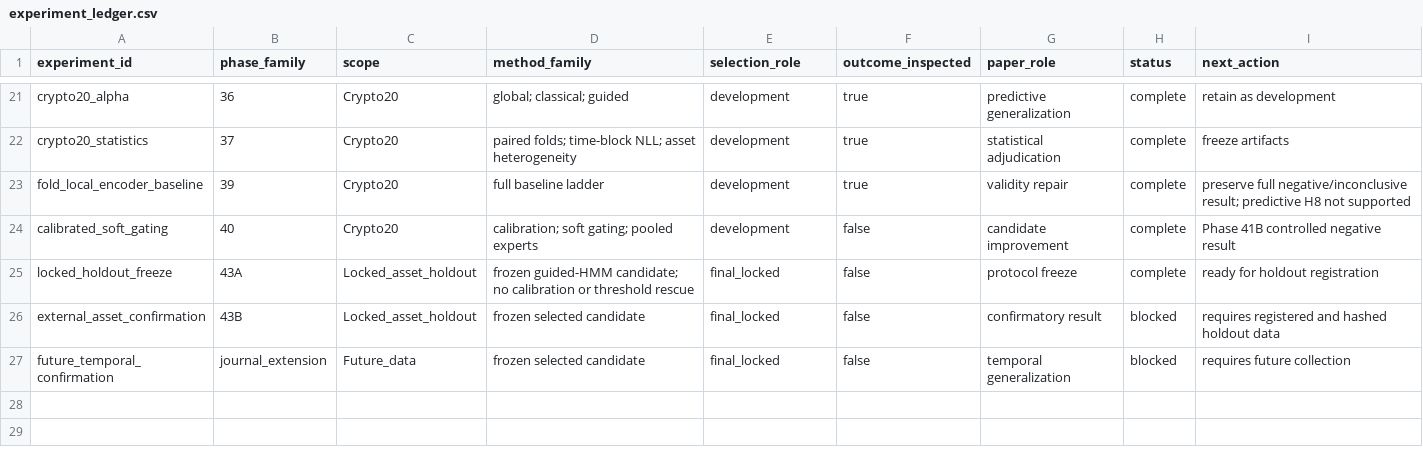
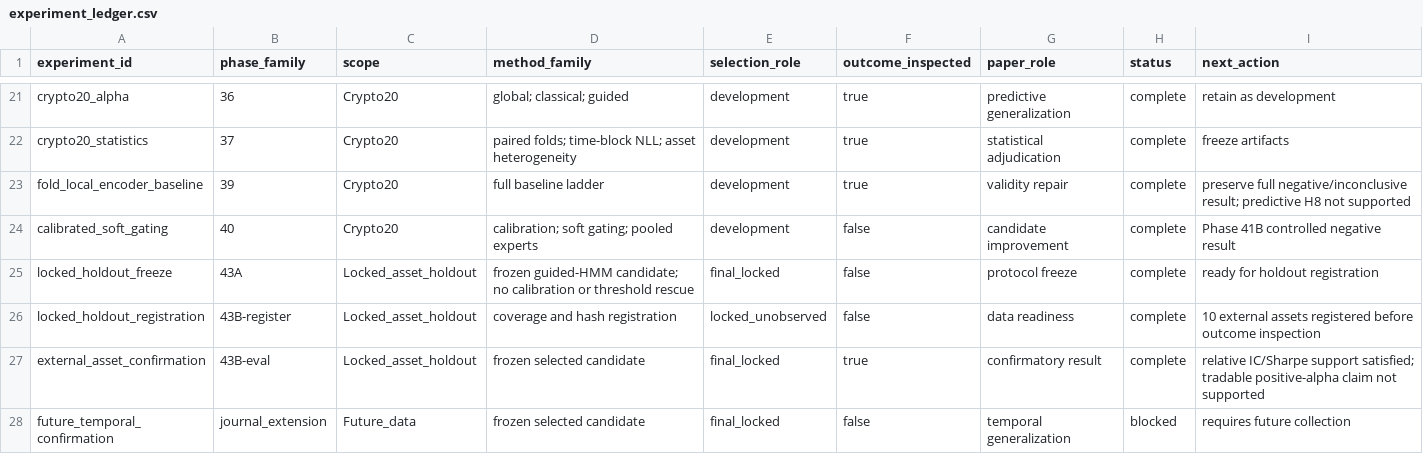
Before and after one commit to Saraid10/adaptive-alpha-lab, a CSV file: reports/experiment_ledger.csv, drawn as a sheet; only a part is shown, gaps mark what is left out.

Commit message:
feat(phase-43): complete locked external holdout evaluation

```diff
--- a/reports/experiment_ledger.csv
+++ b/reports/experiment_ledger.csv
@@ -25,3 +25,4 @@ calibrated_soft_gating,40,Crypto20,"calibration; soft gating; pooled experts",de
 locked_holdout_freeze,43A,Locked_asset_holdout,"frozen guided-HMM candidate; no calibration or threshold rescue",final_locked,false,protocol freeze,complete,ready for holdout registration
-external_asset_confirmation,43B,Locked_asset_holdout,frozen selected candidate,final_locked,false,confirmatory result,blocked,requires registered and hashed holdout data
+locked_holdout_registration,43B-register,Locked_asset_holdout,coverage and hash registration,locked_unobserved,false,data readiness,complete,10 external assets registered before outcome inspection
+external_asset_confirmation,43B-eval,Locked_asset_holdout,frozen selected candidate,final_locked,true,confirmatory result,complete,relative IC/Sharpe support satisfied; tradable positive-alpha claim not supported
 future_temporal_confirmation,journal_extension,Future_data,frozen selected candidate,final_locked,false,temporal generalization,blocked,requires future collection
```
Also changed, not shown: 51 other files.
